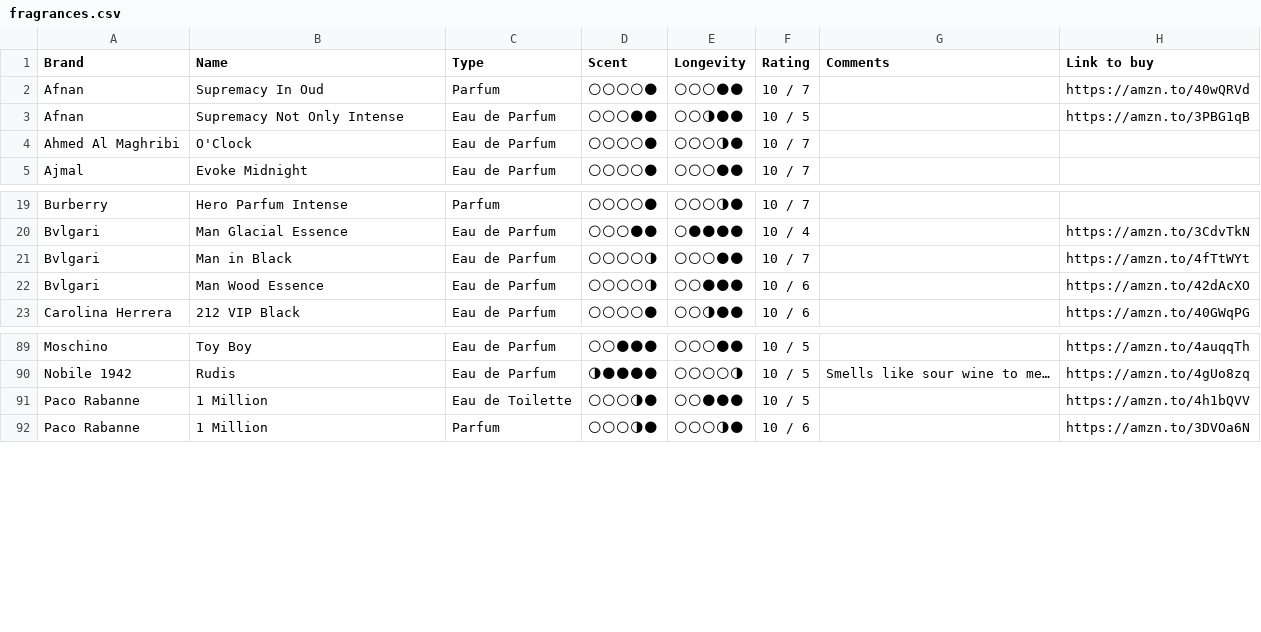
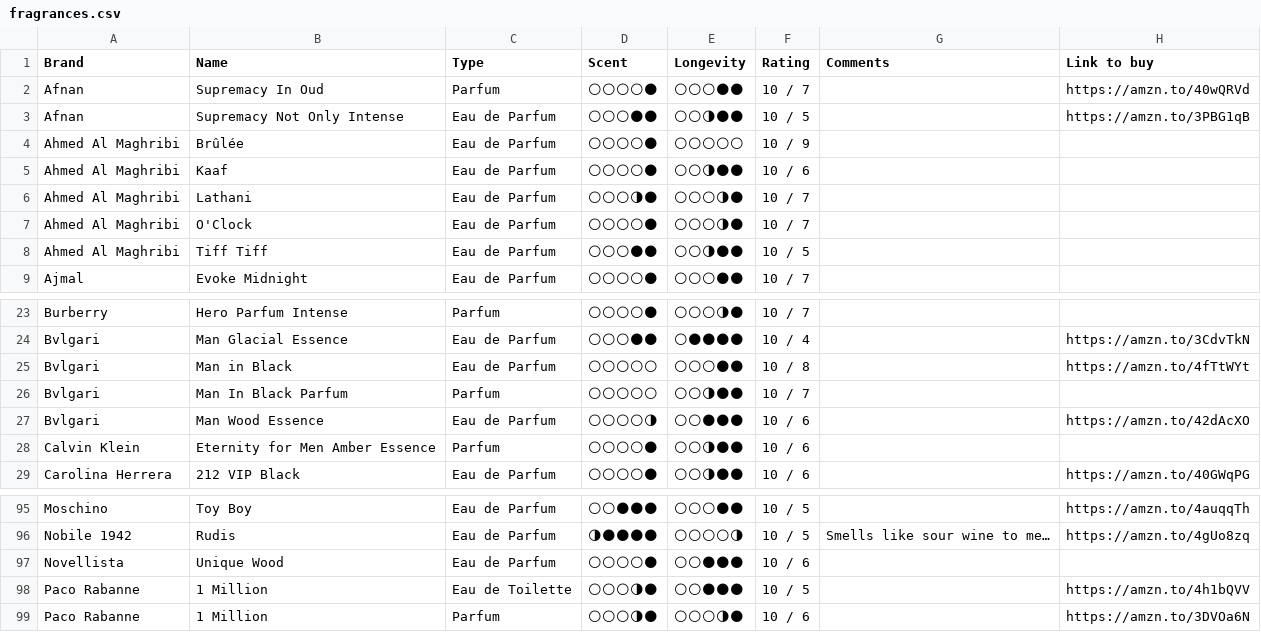
Before and after one commit to vikdean/bombote_com, a CSV file: fragrances.csv, drawn as a sheet; only a part is shown, gaps mark what is left out.

```diff
--- a/fragrances.csv
+++ b/fragrances.csv
@@ -3,3 +3,7 @@ Afnan,"Supremacy In Oud ",Parfum,🌕🌕🌕🌕🌑,🌕🌕🌕🌑🌑,10 /
 Afnan,Supremacy Not Only Intense,Eau de Parfum,🌕🌕🌕🌑🌑,🌕🌕🌗🌑🌑,10 / 5,,https://amzn.to/3PBG1qB
+Ahmed Al Maghribi,Brûlée,Eau de Parfum,🌕🌕🌕🌕🌑,🌕🌕🌕🌕🌕,10 / 9,,
+Ahmed Al Maghribi,Kaaf,Eau de Parfum,🌕🌕🌕🌕🌑,🌕🌕🌗🌑🌑,10 / 6,,
+Ahmed Al Maghribi,Lathani,Eau de Parfum,🌕🌕🌕🌗🌑,🌕🌕🌕🌗🌑,10 / 7,,
 Ahmed Al Maghribi,O'Clock,Eau de Parfum,🌕🌕🌕🌕🌑,🌕🌕🌕🌗🌑,10 / 7,,
+Ahmed Al Maghribi,Tiff Tiff,Eau de Parfum,🌕🌕🌕🌑🌑,🌕🌕🌗🌑🌑,10 / 5,,
 Ajmal,Evoke Midnight,Eau de Parfum,🌕🌕🌕🌕🌑,🌕🌕🌕🌑🌑,10 / 7,,
@@ -20,4 +24,6 @@ Burberry,Hero Parfum Intense,Parfum,🌕🌕🌕🌕🌑,🌕🌕🌕🌗🌑,10
 Bvlgari,Man Glacial Essence,Eau de Parfum,🌕🌕🌕🌑🌑,🌕🌑🌑🌑🌑,10 / 4,,https://amzn.to/3CdvTkN
-Bvlgari,Man in Black,Eau de Parfum,🌕🌕🌕🌕🌗,🌕🌕🌕🌑🌑,10 / 7,,https://amzn.to/4fTtWYt
+Bvlgari,Man in Black,Eau de Parfum,🌕🌕🌕🌕🌕,🌕🌕🌕🌑🌑,10 / 8,,https://amzn.to/4fTtWYt
+Bvlgari,Man In Black Parfum,Parfum,🌕🌕🌕🌕🌕,🌕🌕🌗🌑🌑,10 / 7,,
 Bvlgari,Man Wood Essence,Eau de Parfum,🌕🌕🌕🌕🌗,🌕🌕🌑🌑🌑,10 / 6,,https://amzn.to/42dAcXO
+Calvin Klein,Eternity for Men Amber Essence,Parfum,🌕🌕🌕🌕🌑,🌕🌕🌗🌑🌑,10 / 6,,
 Carolina Herrera,212 VIP Black,Eau de Parfum,🌕🌕🌕🌕🌑,🌕🌕🌗🌑🌑,10 / 6,,https://amzn.to/40GWqPG
@@ -90,2 +96,3 @@ Moschino,Toy Boy,Eau de Parfum,🌕🌕🌑🌑🌑,🌕🌕🌕🌑🌑,10 / 5,
 Nobile 1942,Rudis,Eau de Parfum,🌗🌑🌑🌑🌑,🌕🌕🌕🌕🌗,10 / 5,Smells like sour wine to me…,https://amzn.to/4gUo8zq
+Novellista,Unique Wood,Eau de Parfum,🌕🌕🌕🌕🌑,🌕🌕🌑🌑🌑,10 / 6,,
 Paco Rabanne,1 Million,Eau de Toilette,🌕🌕🌕🌗🌑,🌕🌕🌑🌑🌑,10 / 5,,https://amzn.to/4h1bQVV
```
Also changed, not shown: 1 other file.
